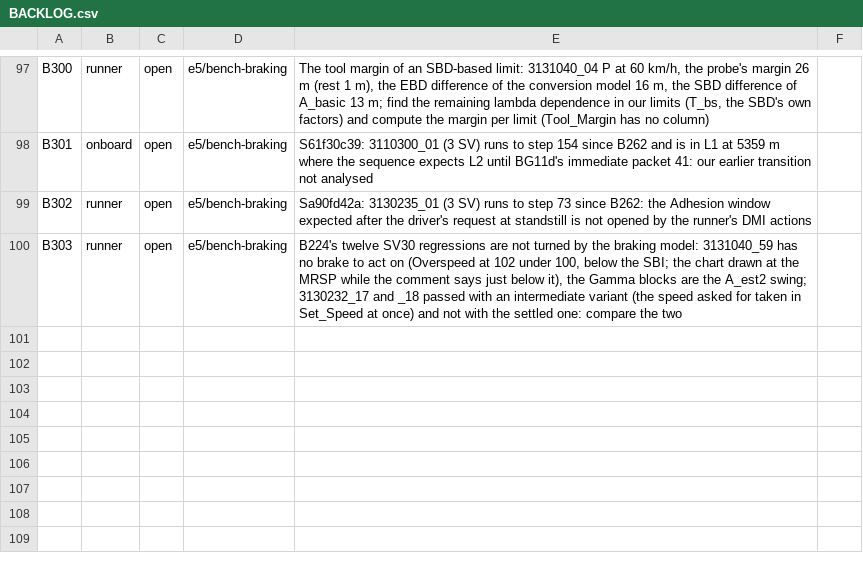
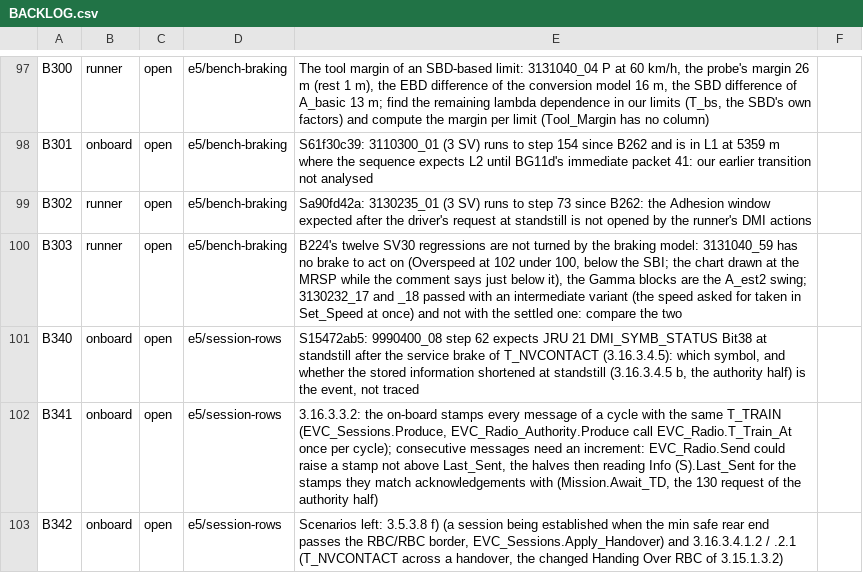
Before and after one commit to milanredele/etcs-dmi, a CSV file: doc/BACKLOG.csv, drawn as a sheet; only a part is shown, gaps mark what is left out; the diff names each change by its address in the sheet, - before the commit and + after, or states it on an @@ line.

```diff
--- a/doc/BACKLOG.csv
+++ b/doc/BACKLOG.csv
+row 101: B340 | onboard | open | e5/session-rows | S15472ab5: 9990400_08 step 62 expects JRU 21 DMI_SYMB_STATUS Bit38 at standstill after the service brake of T_NVCONTACT (3.16.3.4.5): which symbol, and whether the stored information shortened at standstill (3.16.3.4.5 b, the authority half) is the event, not traced
+row 102: B341 | onboard | open | e5/session-rows | 3.16.3.3.2: the on-board stamps every message of a cycle with the same T_TRAIN (EVC_Sessions.Produce, EVC_Radio_Authority.Produce call EVC_Radio.T_Train_At once per cycle); consecutive messages need an increment: EVC_Radio.Send could raise a stamp not above Last_Sent, the halves then reading Info (S).Last_Sent for the stamps they match acknowledgements with (Mission.Await_TD, the 130 request of the authority half)
+row 103: B342 | onboard | open | e5/session-rows | Scenarios left: 3.5.3.8 f) (a session being established when the min safe rear end passes the RBC/RBC border, EVC_Sessions.Apply_Handover) and 3.16.3.4.1.2 / .2.1 (T_NVCONTACT across a handover, the changed Handing Over RBC of 3.15.1.3.2)
```
Also changed, not shown: doc/TRACE-SUBSET-026.csv, 9 other files.
